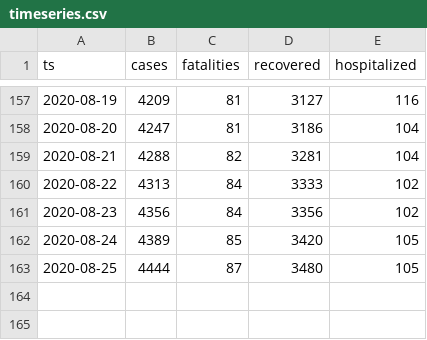
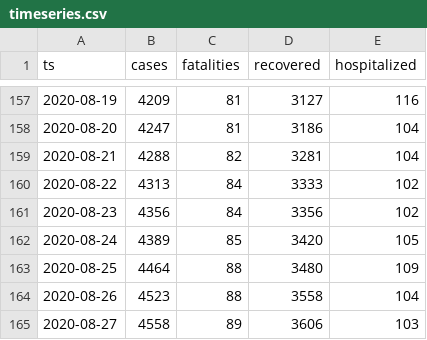
Before and after one commit to aleksandar-jovicic/COVID19-Montenegro, a CSV file: timeseries.csv, drawn as a sheet; only a part is shown, gaps mark what is left out.

Commit message:
Latest situation [2020-08-27]

```diff
--- a/timeseries.csv
+++ b/timeseries.csv
@@ -162,2 +162,4 @@ ts,cases,fatalities,recovered,hospitalized
 2020-08-24,4389,85,3420,105
-2020-08-25,4444,87,3480,105
+2020-08-25,4464,88,3480,109
+2020-08-26,4523,88,3558,104
+2020-08-27,4558,89,3606,103
```
